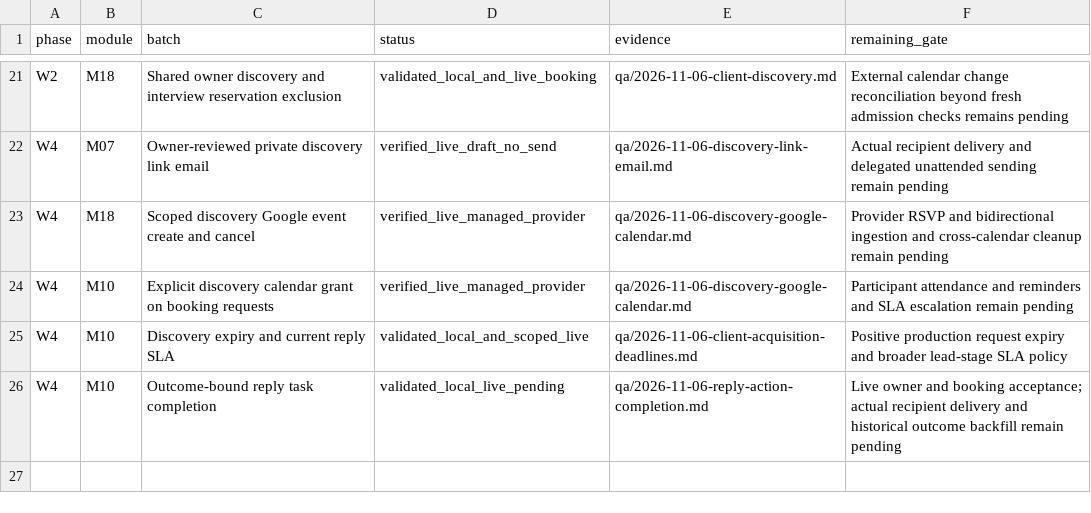
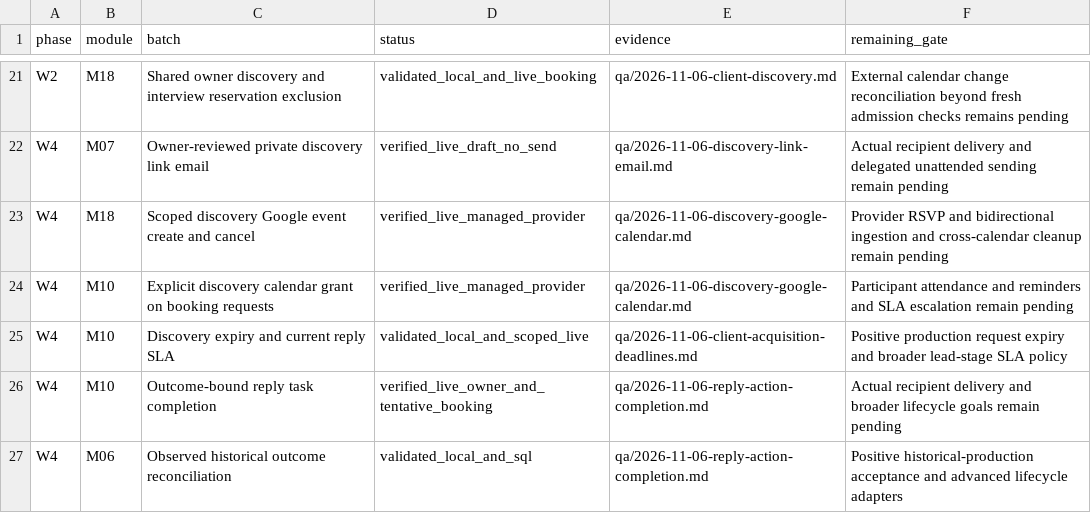
Before and after one commit to sahilk267/freehr-overseas, a CSV file: docs/PHASE_IMPLEMENTATION_TRACKER.csv, drawn as a sheet; only a part is shown, gaps mark what is left out.

Commit message:
feat: reconcile observed historical reply outcomes in the shared worker

```diff
--- a/docs/PHASE_IMPLEMENTATION_TRACKER.csv
+++ b/docs/PHASE_IMPLEMENTATION_TRACKER.csv
@@ -25,2 +25,3 @@ W4,M10,Explicit discovery calendar grant on booking requests,verified_live_manag
 W4,M10,Discovery expiry and current reply SLA,validated_local_and_scoped_live,qa/2026-11-06-client-acquisition-deadlines.md,Positive production request expiry and broader lead-stage SLA policy
-W4,M10,Outcome-bound reply task completion,validated_local_live_pending,qa/2026-11-06-reply-action-completion.md,Live owner and booking acceptance; actual recipient delivery and historical outcome backfill remain pending
+W4,M10,Outcome-bound reply task completion,verified_live_owner_and_tentative_booking,qa/2026-11-06-reply-action-completion.md,Actual recipient delivery and broader lifecycle goals remain pending
+W4,M06,Observed historical outcome reconciliation,validated_local_and_sql,qa/2026-11-06-reply-action-completion.md,Positive historical-production acceptance and advanced lifecycle adapters
```
Also changed, not shown: 8 other files.
